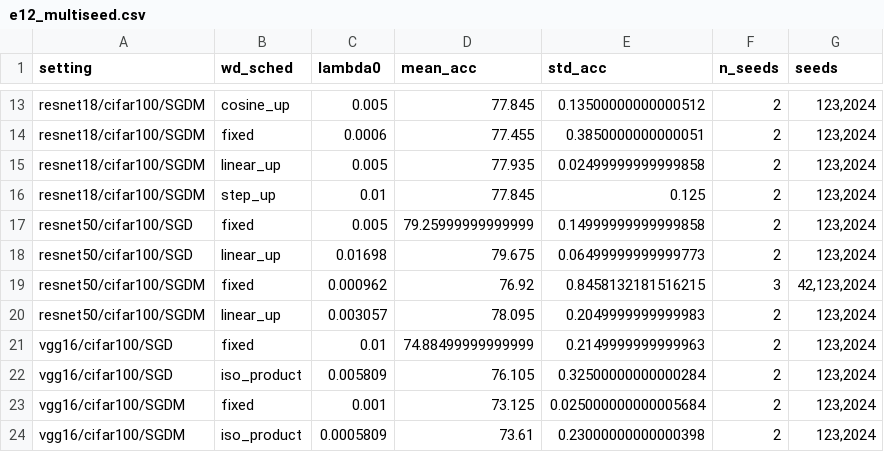
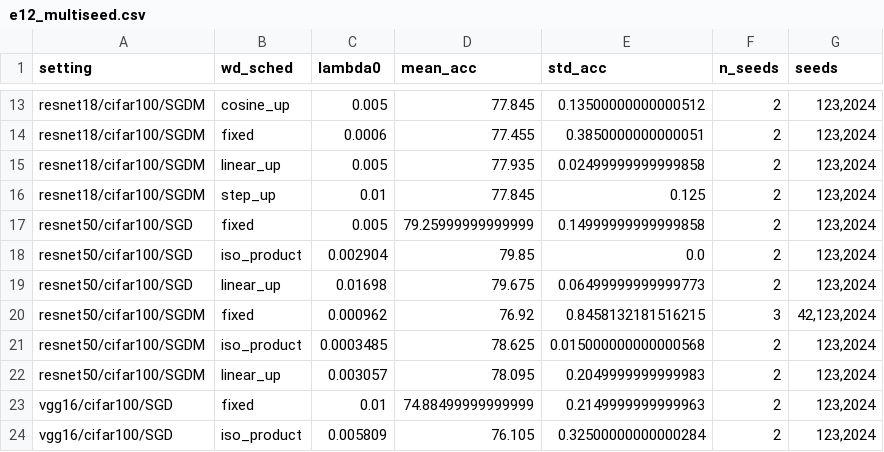
Before and after one commit to fabfish/wd, a CSV file: e12_multi_setting/tables/e12_multiseed.csv, drawn as a sheet; only a part is shown, gaps mark what is left out; the shorter side is filled out with more unchanged rows.

```diff
--- a/e12_multi_setting/tables/e12_multiseed.csv
+++ b/e12_multi_setting/tables/e12_multiseed.csv
@@ -17,4 +17,6 @@ resnet18/cifar100/SGDM,step_up,0.01,77.845,0.125,2,"123,2024"
 resnet50/cifar100/SGD,fixed,0.005,79.25999999999999,0.14999999999999858,2,"123,2024"
+resnet50/cifar100/SGD,iso_product,0.002904,79.85,0.0,2,"123,2024"
 resnet50/cifar100/SGD,linear_up,0.01698,79.675,0.06499999999999773,2,"123,2024"
 resnet50/cifar100/SGDM,fixed,0.000962,76.92,0.8458132181516215,3,"42,123,2024"
+resnet50/cifar100/SGDM,iso_product,0.0003485,78.625,0.015000000000000568,2,"123,2024"
 resnet50/cifar100/SGDM,linear_up,0.003057,78.095,0.2049999999999983,2,"123,2024"
```
Also changed, not shown: e12_multi_setting/tables/e12_cstar_summary.csv, e12_multi_setting/tables/e12_setting_table.csv, 18 other files.
